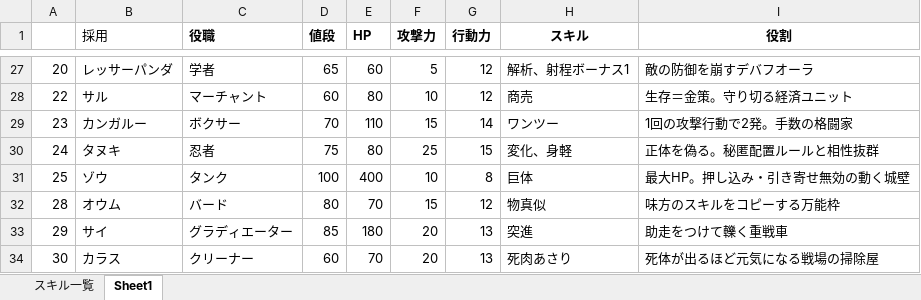
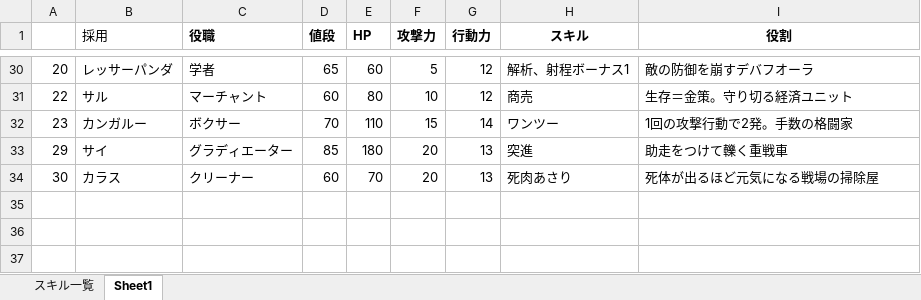
Before and after one commit to Akisame4/auto-formation-battle-encounter, an Excel workbook: AFBElist.xlsx, sheet Sheet1, drawn as a sheet; only a part is shown, gaps mark what is left out; values as stored, in another font and other column widths than the file's, no borders; removed rows and columns are numbered as before the commit, all else as after; the diff covers the shown part only; the diff names each change by its address in the sheet, - before the commit and + after, or states it on an @@ line.

```diff
--- a/AFBElist.xlsx (sheet Sheet1)
+++ b/AFBElist.xlsx (sheet Sheet1)
-row 30: 24 | タヌキ | 忍者 | 75 | 80 | 25 | 15 | 変化、身軽 | 正体を偽る。秘匿配置ルールと相性抜群
-row 31: 25 | ゾウ | タンク | 100 | 400 | 10 | 8 | 巨体 | 最大HP。押し込み・引き寄せ無効の動く城壁
-row 32: 28 | オウム | バード | 80 | 70 | 15 | 12 | 物真似 | 味方のスキルをコピーする万能枠
```
Also changed, not shown: 6 added rows, 3 removed rows and 6 edited cells elsewhere in this sheet, sheet スキル一覧, 3 other files.
